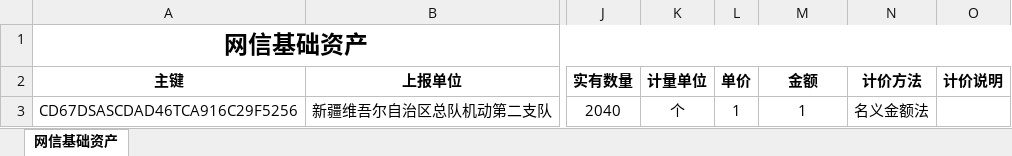
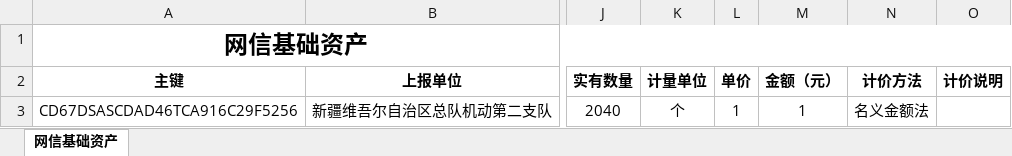
Before and after one commit to any1chen3/military-asset-backend_copy, an Excel workbook: src/main/resources/templates/cyber_asset_template.xlsx, sheet 网信基础资产, drawn as a sheet; only a part is shown, gaps mark what is left out; values as stored, in another font and other column widths than the file's, no borders; the diff names each change by its address in the sheet, - before the commit and + after, or states it on an @@ line.

```diff
--- a/src/main/resources/templates/cyber_asset_template.xlsx (sheet 网信基础资产)
+++ b/src/main/resources/templates/cyber_asset_template.xlsx (sheet 网信基础资产)
-M2: 金额
+M2: 金额（元）
```
Also changed, not shown: src/main/resources/templates/data_content_asset_template.xlsx, src/main/resources/templates/software_asset_template.xlsx, 28 other files.
